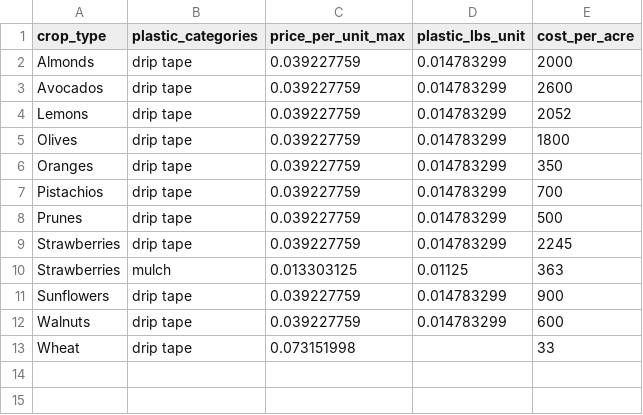
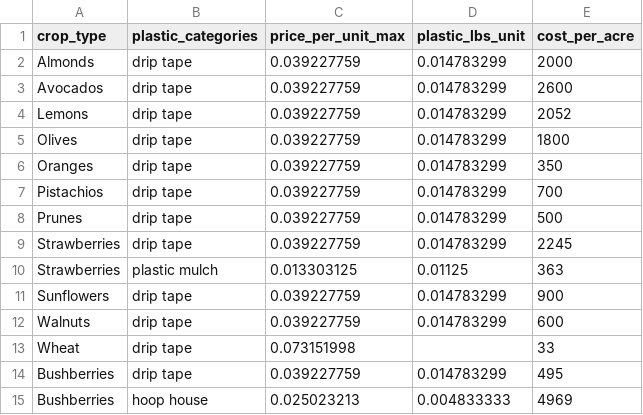
Before and after one commit to tnc-ca-geo/rs-ag-plastics, a CSV file: input_from_ERG.csv, drawn as a sheet.

```diff
--- a/input_from_ERG.csv
+++ b/input_from_ERG.csv
@@ -9,3 +9,3 @@ Prunes,drip tape,0.039227759,0.014783299,500
 Strawberries,drip tape,0.039227759,0.014783299,2245
-Strawberries,mulch,0.013303125,0.01125,363
+Strawberries,plastic mulch,0.013303125,0.01125,363
 Sunflowers,drip tape,0.039227759,0.014783299,900
@@ -13 +13,3 @@ Walnuts,drip tape,0.039227759,0.014783299,600
 Wheat,drip tape,0.073151998,,33
+Bushberries,drip tape,0.039227759,0.014783299,495
+Bushberries,hoop house,0.025023213,0.004833333,4969
```
Also changed, not shown: output/Plastic_Mapping_All_Crops.csv, 28 other files.
